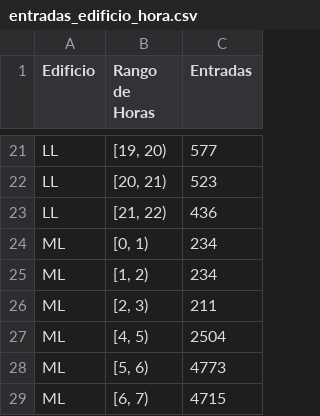
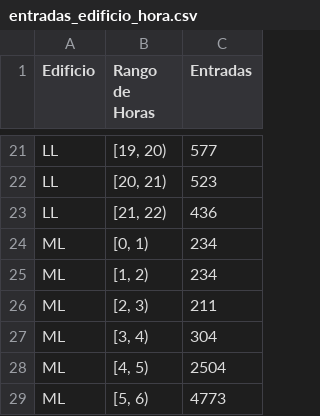
Before and after one commit to Sayala100/Thesis-SmartCampusVisualization, a CSV file: backend/data/entradas_edificio_hora.csv, drawn as a sheet; only a part is shown, gaps mark what is left out; the shorter side is filled out with more unchanged rows.

```diff
--- a/backend/data/entradas_edificio_hora.csv
+++ b/backend/data/entradas_edificio_hora.csv
@@ -26,2 +26,3 @@ ML,"[1, 2)",234
 ML,"[2, 3)",211
+ML,"[3, 4)",304
 ML,"[4, 5)",2504
```
Also changed, not shown: 2 other files.
